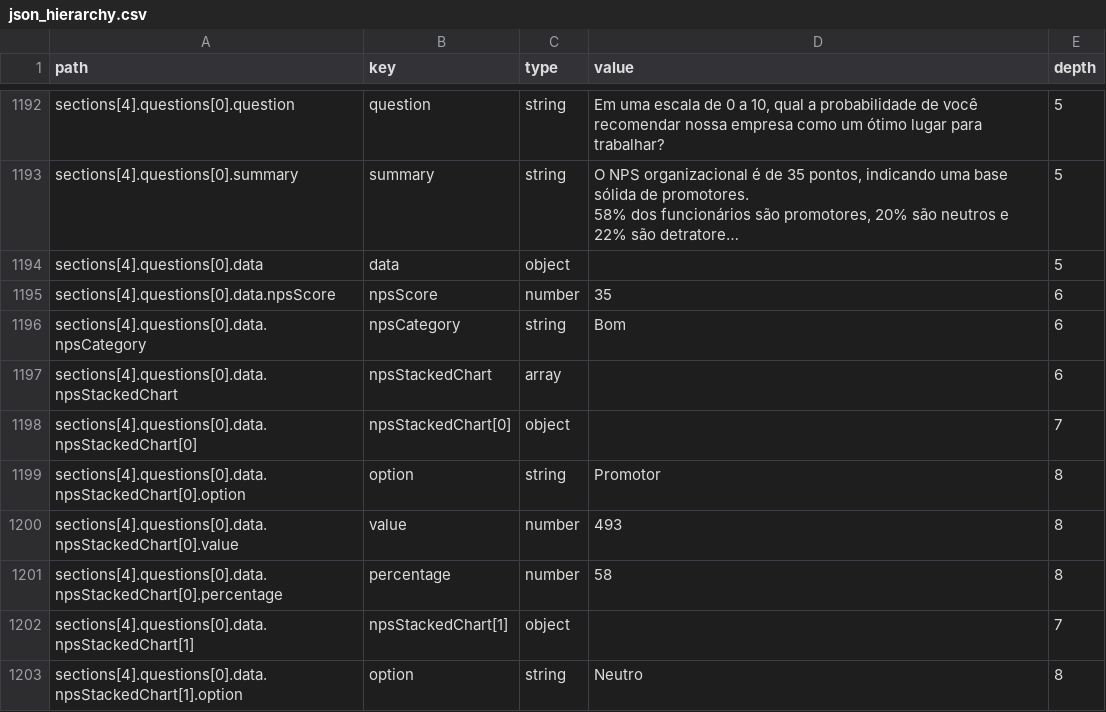
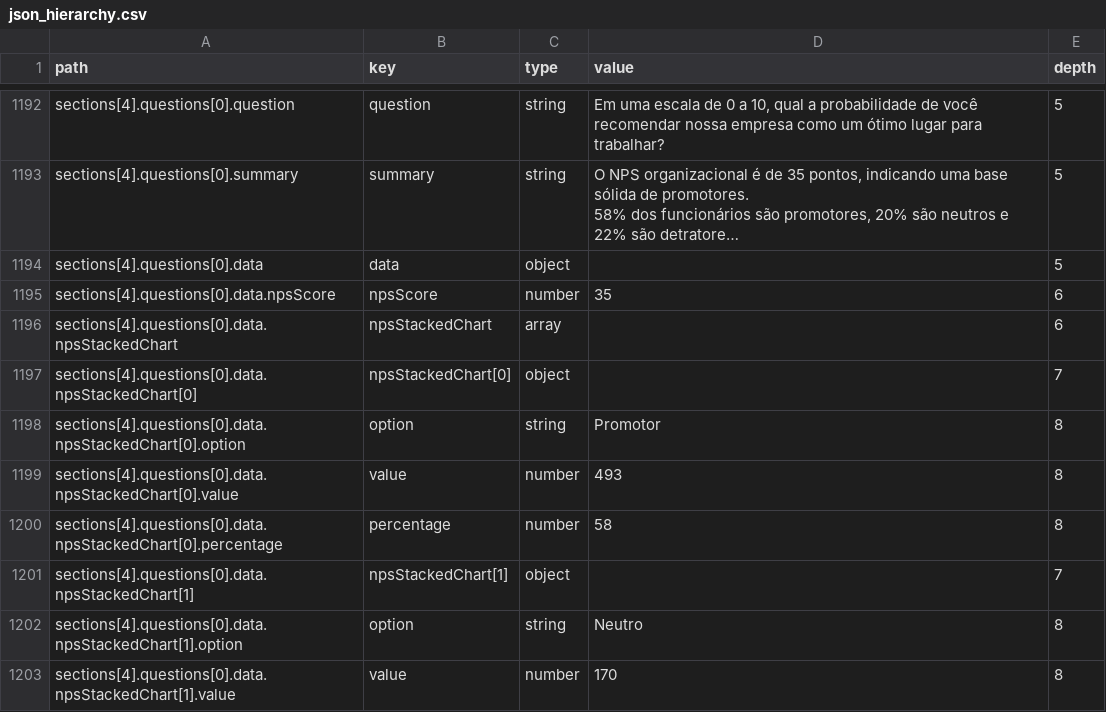
Before and after one commit to ramosdanyela/ai2c-survey-results, a CSV file: json_hierarchy.csv, drawn as a sheet; only a part is shown, gaps mark what is left out; the shorter side is filled out with more unchanged rows; long unchanged cells end in …; the diff names each change by its address in the sheet, - before the commit and + after, or states it on an @@ line.

Commit message:
npsCategory removal

```diff
--- a/json_hierarchy.csv
+++ b/json_hierarchy.csv
-row 1196: sections[4].questions[0].data.npsCategory | npsCategory | string | Bom | 6
```
Also changed, not shown: 15 other files.
